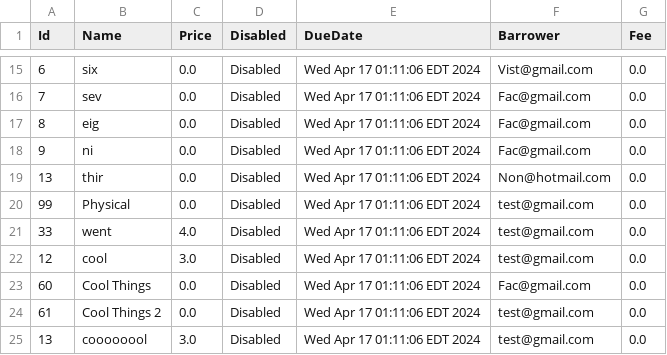
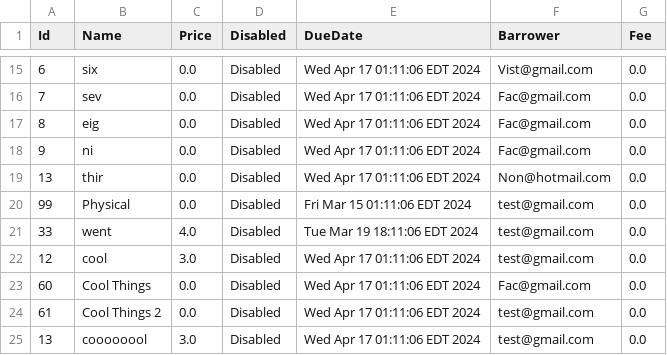
Before and after one commit to hliwudnew/YorkLibrary, a CSV file: YorkLibrary/src/data/Items.csv, drawn as a sheet; only a part is shown, gaps mark what is left out.

```diff
--- a/YorkLibrary/src/data/Items.csv
+++ b/YorkLibrary/src/data/Items.csv
@@ -19,4 +19,4 @@ Id,Name,Price,Disabled,DueDate,Barrower,Fee
 13,thir,0.0,Disabled,Wed Apr 17 01:11:06 EDT 2024,Non@hotmail.com,0.0
-99,Physical,0.0,Disabled,Wed Apr 17 01:11:06 EDT 2024,test@gmail.com,0.0
-33,went,4.0,Disabled,Wed Apr 17 01:11:06 EDT 2024,test@gmail.com,0.0
+99,Physical,0.0,Disabled,Fri Mar 15 01:11:06 EDT 2024,test@gmail.com,0.0
+33,went,4.0,Disabled,Tue Mar 19 18:11:06 EDT 2024,test@gmail.com,0.0
 12,cool,3.0,Disabled,Wed Apr 17 01:11:06 EDT 2024,test@gmail.com,0.0
```
Also changed, not shown: 2 other files.
